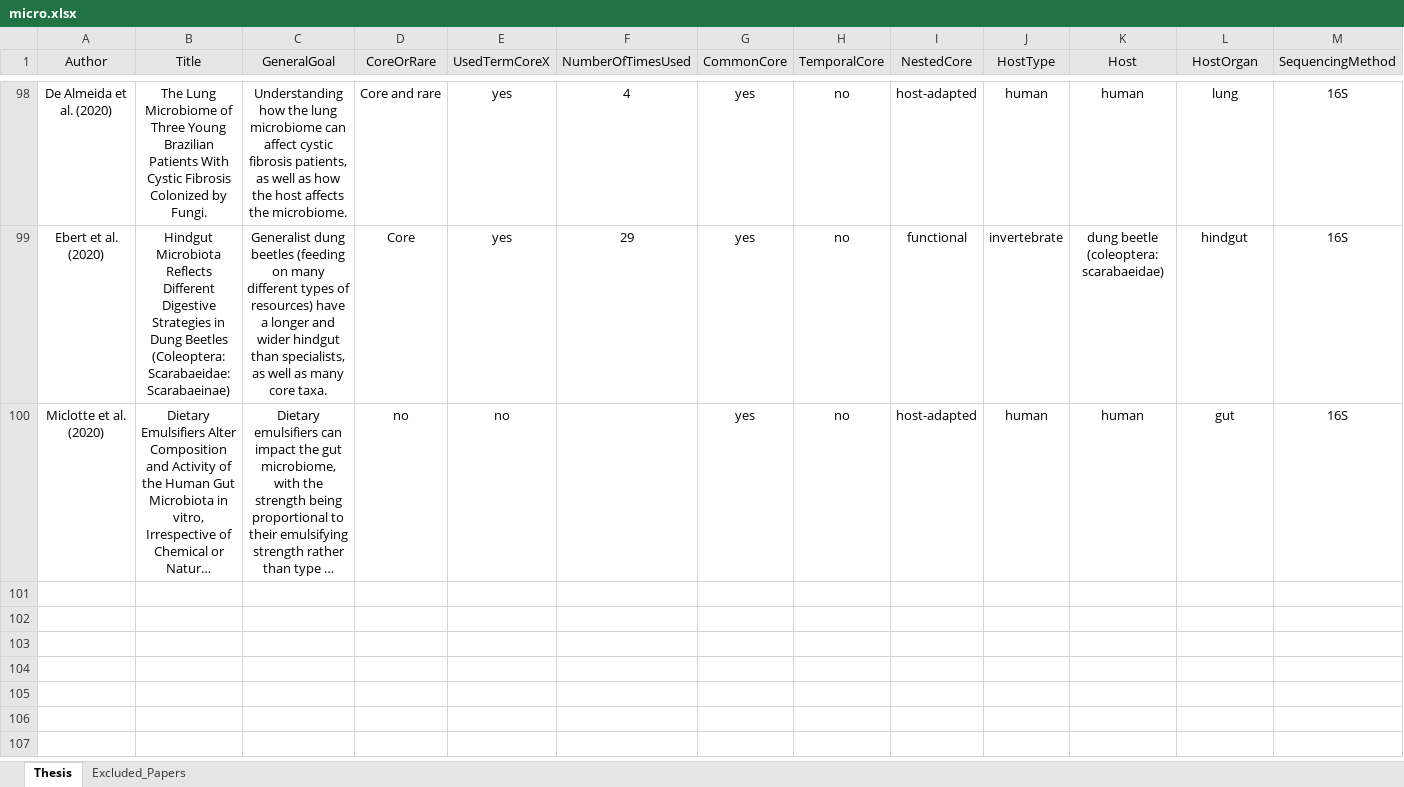
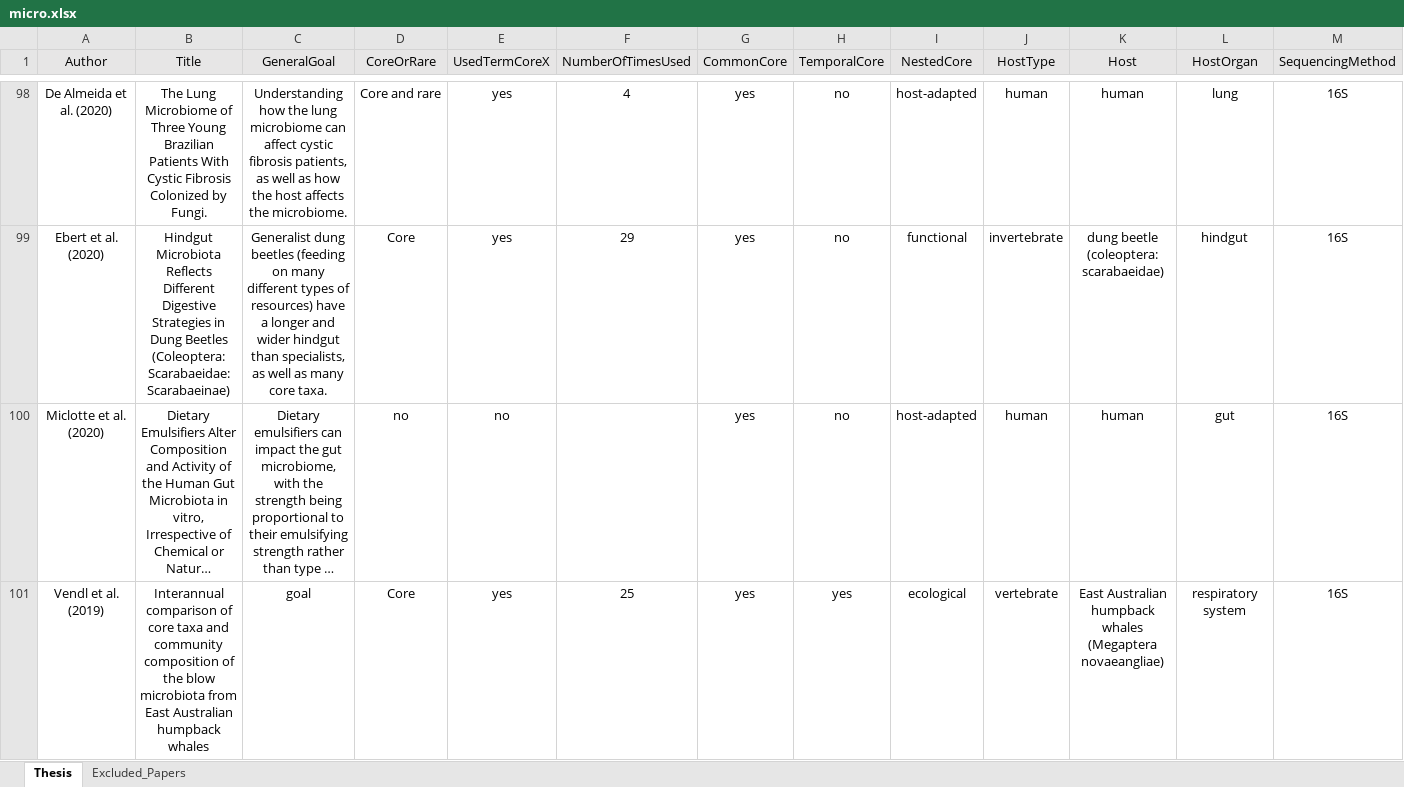
Before and after one commit to kaelynr/MicrobiomeThesis, an Excel workbook: micro.xlsx, sheet Thesis, drawn as a sheet; only a part is shown, gaps mark what is left out; long unchanged cells end in …; values as stored, in another font and other column widths than the file's, no borders; charts and pictures not drawn; rows hold the shown columns only; the diff names each change by its address in the sheet, - before the commit and + after, or states it on an @@ line.

Commit message:
Clean Up
Clean up of files and reupload of dataset (n=100, was previously only 99)

```diff
--- a/micro.xlsx (sheet Thesis)
+++ b/micro.xlsx (sheet Thesis)
+row 101: Vendl et al. (2019) | Interannual comparison of core taxa and community composition of the blow microbiota from East Australian humpback whales | goal | Core | yes | 25 | yes | yes | ecological | vertebrate | East Australian humpback whales (Megaptera novaeangliae) | respiratory system | 16S
```
Also changed, not shown: 1 other file.
